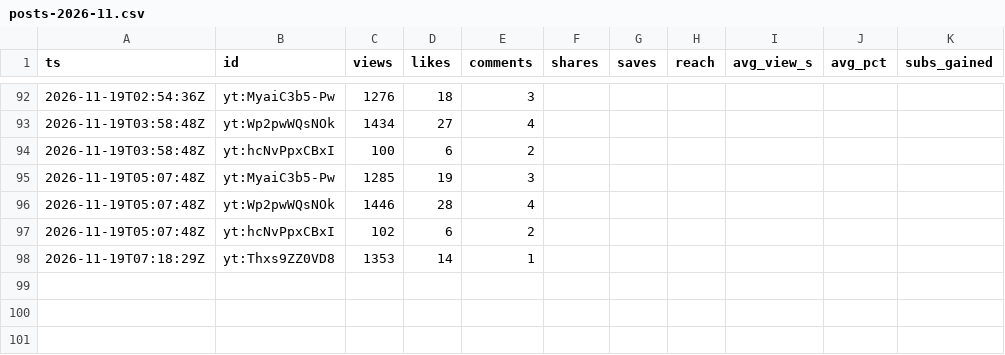
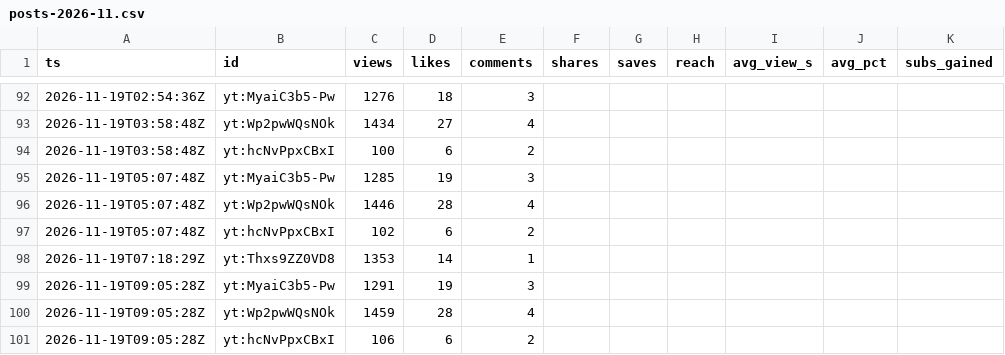
Before and after one commit to F-TestR/youtube-discord-scoreboard, a CSV file: stats/data/history/posts-2026-11.csv, drawn as a sheet; only a part is shown, gaps mark what is left out.

```diff
--- a/stats/data/history/posts-2026-11.csv
+++ b/stats/data/history/posts-2026-11.csv
@@ -98 +98,4 @@ ts,id,views,likes,comments,shares,saves,reach,avg_view_s,avg_pct,subs_gained
 2026-11-19T07:18:29Z,yt:Thxs9ZZ0VD8,1353,14,1,,,,,,
+2026-11-19T09:05:28Z,yt:MyaiC3b5-Pw,1291,19,3,,,,,,
+2026-11-19T09:05:28Z,yt:Wp2pwWQsNOk,1459,28,4,,,,,,
+2026-11-19T09:05:28Z,yt:hcNvPpxCBxI,106,6,2,,,,,,
```
Also changed, not shown: stats/data/history/accounts-2026-11.csv, 3 other files.
